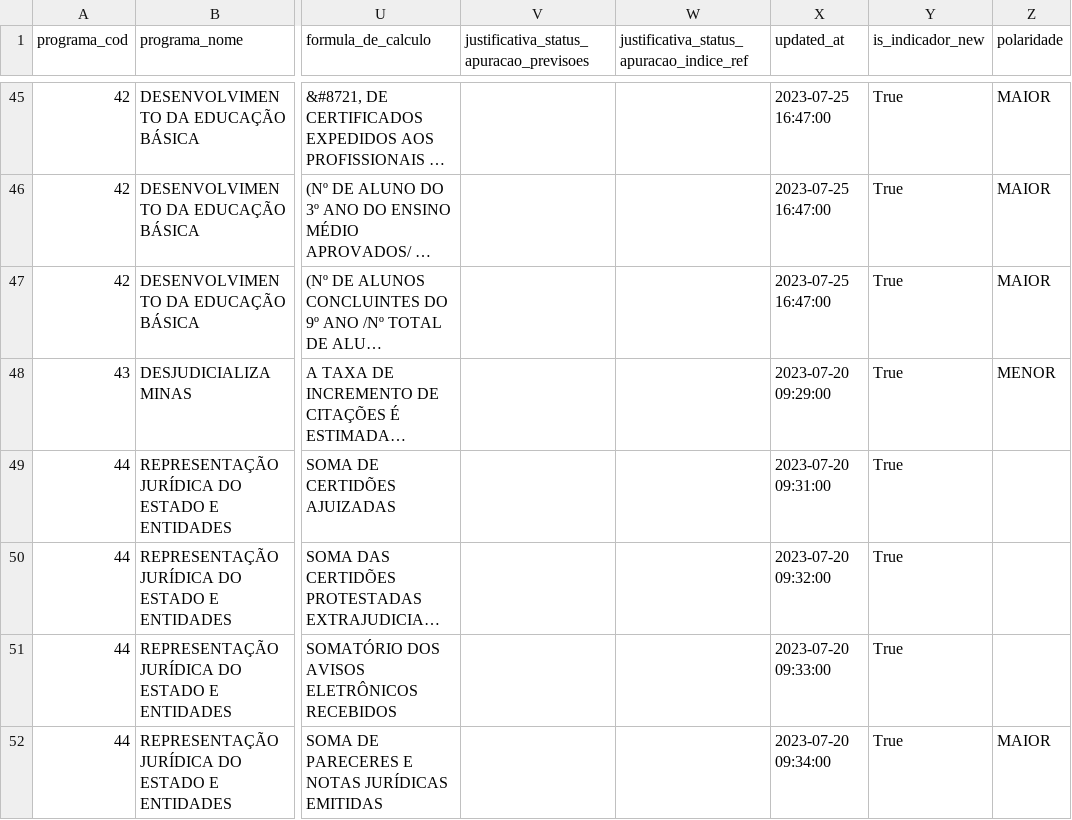
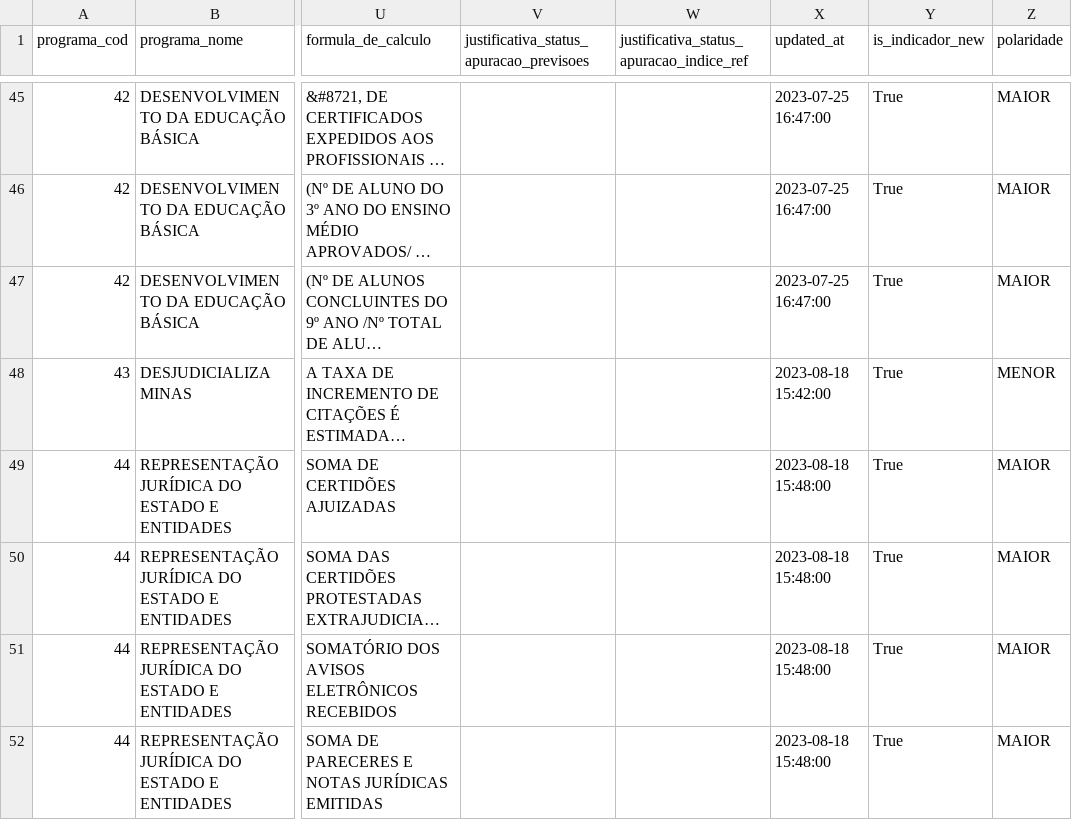
Before and after one commit to splor-mg/dados-sigplan-planejamento-2024, a CSV file: data/indicadores_planejamento.csv, drawn as a sheet; only a part is shown, gaps mark what is left out; long unchanged cells end in …; the diff covers the shown part only; the diff names each change by its address in the sheet, - before the commit and + after, or states it on an @@ line.

```diff
--- a/data/indicadores_planejamento.csv
+++ b/data/indicadores_planejamento.csv
-X48 (updated_at): 2023-07-20 09:29:00
+X48 (updated_at): 2023-08-18 15:42:00
-X49 (updated_at): 2023-07-20 09:31:00
+X49 (updated_at): 2023-08-18 15:48:00
-Z49:Z51 (polaridade): (empty)
+Z49:Z51 (polaridade): MAIOR
-X50 (updated_at): 2023-07-20 09:32:00
+X50 (updated_at): 2023-08-18 15:48:00
-X51 (updated_at): 2023-07-20 09:33:00
+X51 (updated_at): 2023-08-18 15:48:00
-X52 (updated_at): 2023-07-20 09:34:00
+X52 (updated_at): 2023-08-18 15:48:00
```
Also changed, not shown: 3 added rows, 1 removed row, 14 moved rows and 37 edited cells elsewhere in this file, 6 other files.
